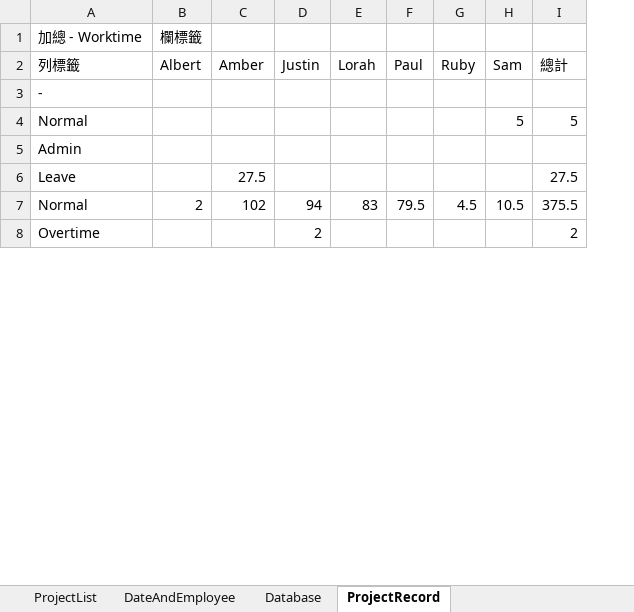
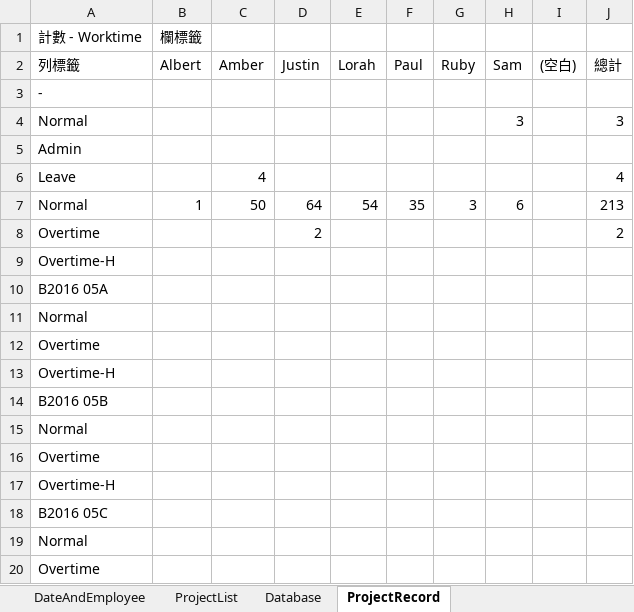
Before and after one commit to skyran1278/VbaProject, an Excel workbook: TimeSheetManageSystem.xlsm, sheet ProjectRecord, drawn as a sheet; only a part is shown; values as stored, in another font and other column widths than the file's, no borders; removed rows and columns are numbered as before the commit, all else as after; the diff covers the shown part only; the diff names each change by its address in the sheet, - before the commit and + after, or states it on an @@ line.

```diff
--- a/TimeSheetManageSystem.xlsm (sheet ProjectRecord)
+++ b/TimeSheetManageSystem.xlsm (sheet ProjectRecord)
@@ sheet tab order changed: DateAndEmployee | ProjectList | Database | ProjectRecord @@
-column I, rows 2-6: 總計 |  | 5 |  | 27.5; row 8: 2
+column I, row 2: (空白)
+column J, rows 2-6: 總計 |  | 3 |  | 4; row 8: 2
-A1: 加總 - Worktime
+A1: 計數 - Worktime
-H4: 5
+H4: 3
-C6: 27.5
+C6: 4
-row 7: Normal | 2 | 102 | 94 | 83 | 79.5 | 4.5 | 10.5 | 375.5
+row 7: Normal | 1 | 50 | 64 | 54 | 35 | 3 | 6 |  | 213
+row 9: Overtime-H
+row 10: B2016 05A
+row 11: Normal
+row 12: Overtime
+row 13: Overtime-H
+row 14: B2016 05B
+row 15: Normal
+row 16: Overtime
+row 17: Overtime-H
+row 18: B2016 05C
+row 19: Normal
+row 20: Overtime
```
Also changed, not shown: 573 added rows, 41 removed rows, 14 moved rows and 68 edited cells elsewhere in this sheet, sheet Database, sheet ProjectList, sheet DateAndEmployee, 1 other file.
